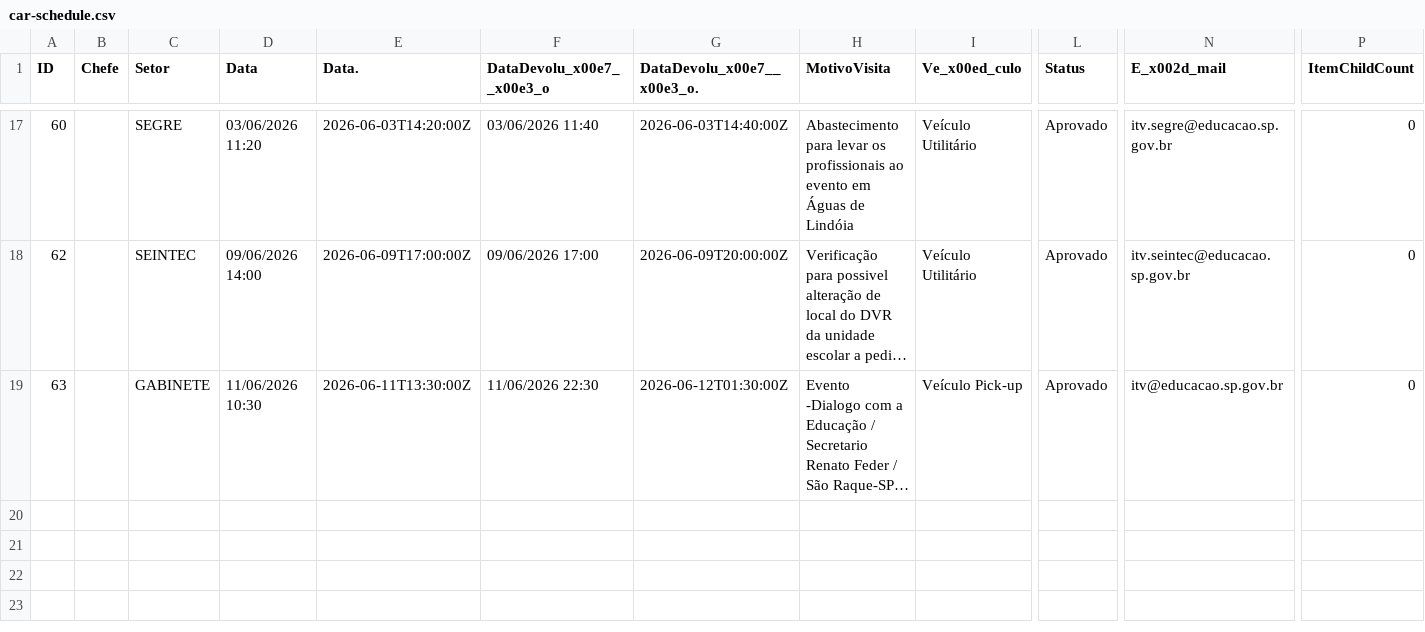
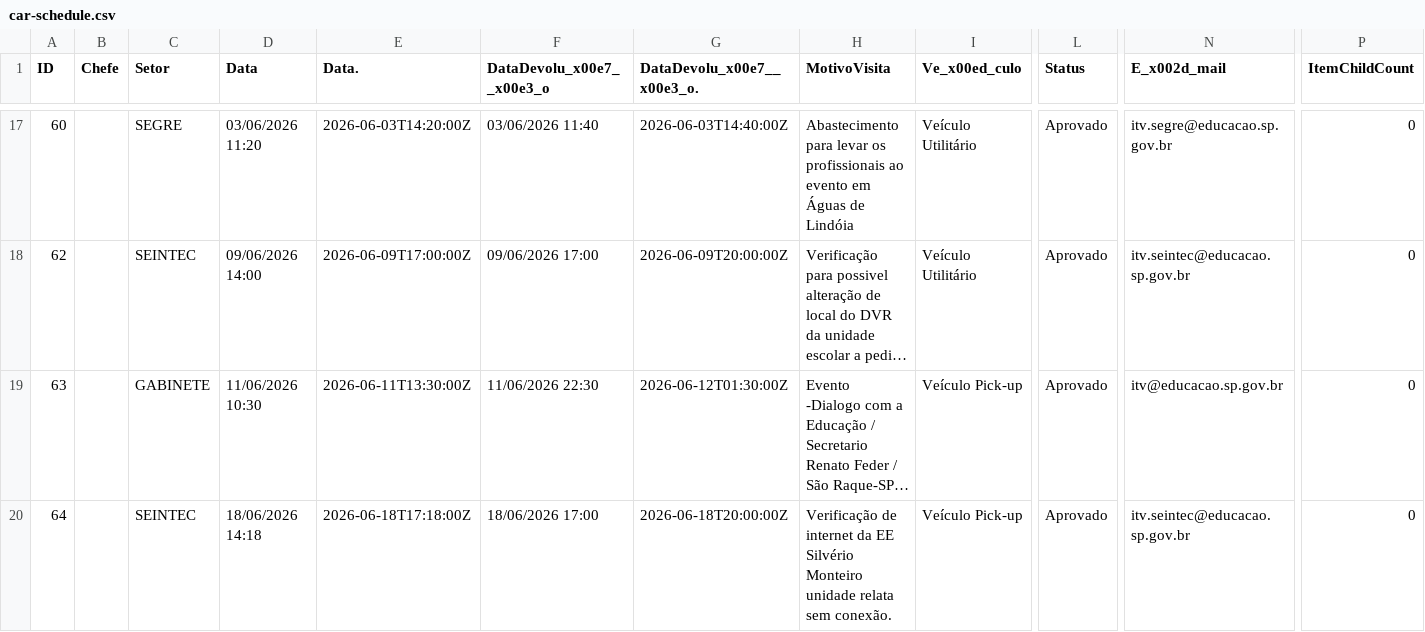
Before and after one commit to Jeffersonf/painelurelegado, a CSV file: frontend/data/car-schedule.csv, drawn as a sheet; only a part is shown, gaps mark what is left out; long unchanged cells end in …; rows hold the shown columns only; the diff names each change by its address in the sheet, - before the commit and + after, or states it on an @@ line.

```diff
--- a/frontend/data/car-schedule.csv
+++ b/frontend/data/car-schedule.csv
+row 20: 64 |  | SEINTEC | 18/06/2026 14:18 | 2026-06-18T17:18:00Z | 18/06/2026 17:00 | 2026-06-18T20:00:00Z | Verificação de internet da EE Silvério Monteiro unidade relata sem conexão. | Veículo Pick-up | Aprovado | itv.seintec@educacao.sp.gov.br | 0
```
Also changed, not shown: 1 other file.
